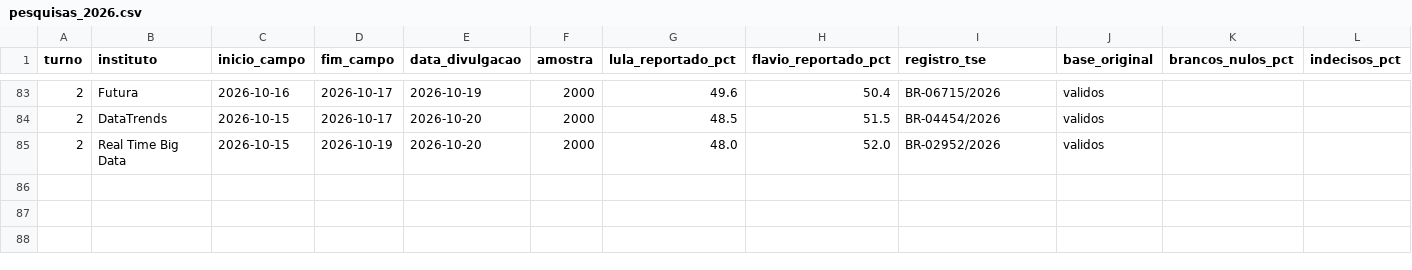
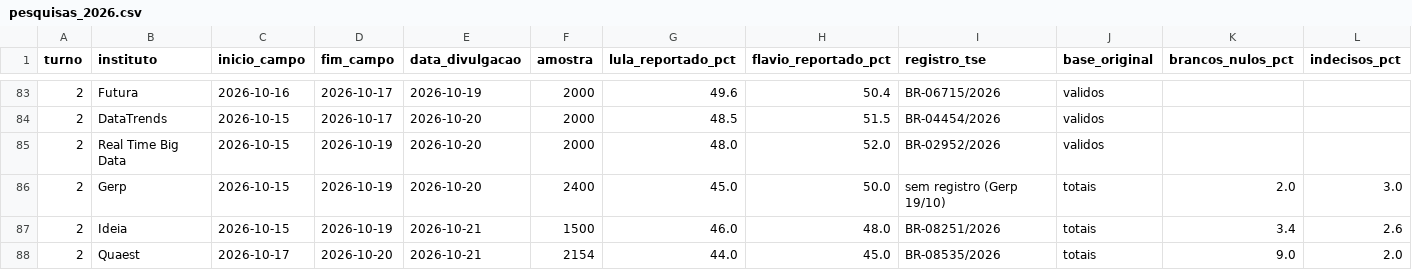
Before and after one commit to laercioop/pesquisas, a CSV file: dados/brutos/pesquisas_2026.csv, drawn as a sheet; only a part is shown, gaps mark what is left out; rows hold the shown columns only; the diff names each change by its address in the sheet, - before the commit and + after, or states it on an @@ line.

Commit message:
Inclui Gerp, Meio/Ideia e Quaest (20-21/10) e prepara publicação no GitHub
- +3 pesquisas do 2º turno; recorte --as-of passa a 21/10 nos quatro scripts
- Atualiza resultado.md, LEIA-ME.md e AGENTS.md
- Tira graficos/ e o .zip do versionamento (.gitignore)

```diff
--- a/dados/brutos/pesquisas_2026.csv
+++ b/dados/brutos/pesquisas_2026.csv
+row 86: 2 | Gerp | 2026-10-15 | 2026-10-19 | 2026-10-20 | 2400 | 45.0 | 50.0 | sem registro (Gerp 19/10) | totais | 2.0 | 3.0
+row 87: 2 | Ideia | 2026-10-15 | 2026-10-19 | 2026-10-21 | 1500 | 46.0 | 48.0 | BR-08251/2026 | totais | 3.4 | 2.6
+row 88: 2 | Quaest | 2026-10-17 | 2026-10-20 | 2026-10-21 | 2154 | 44.0 | 45.0 | BR-08535/2026 | totais | 9.0 | 2.0
```
Also changed, not shown: dados/resultados/cenarios.csv, dados/resultados/segundo_turno_calculado.csv, 30 other files.
